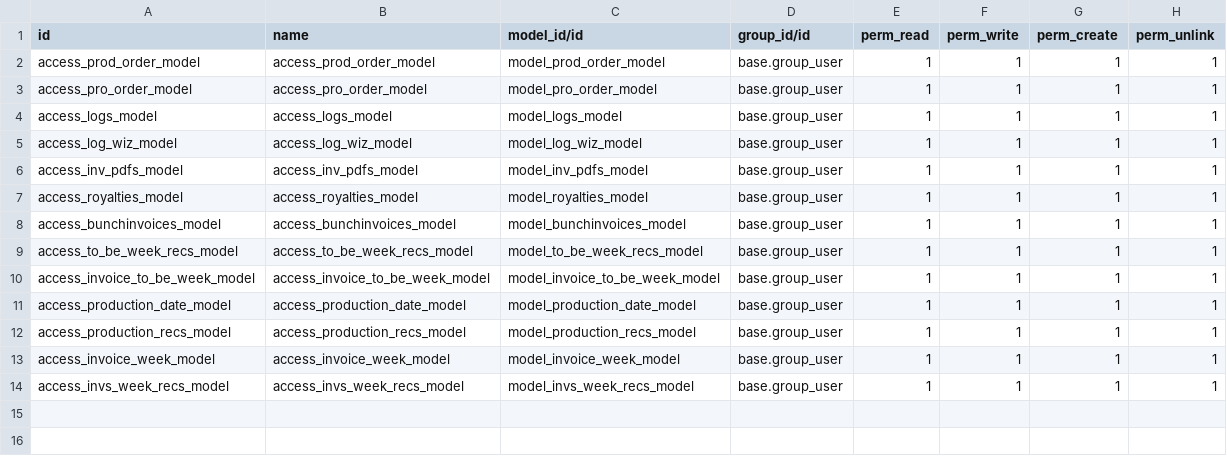
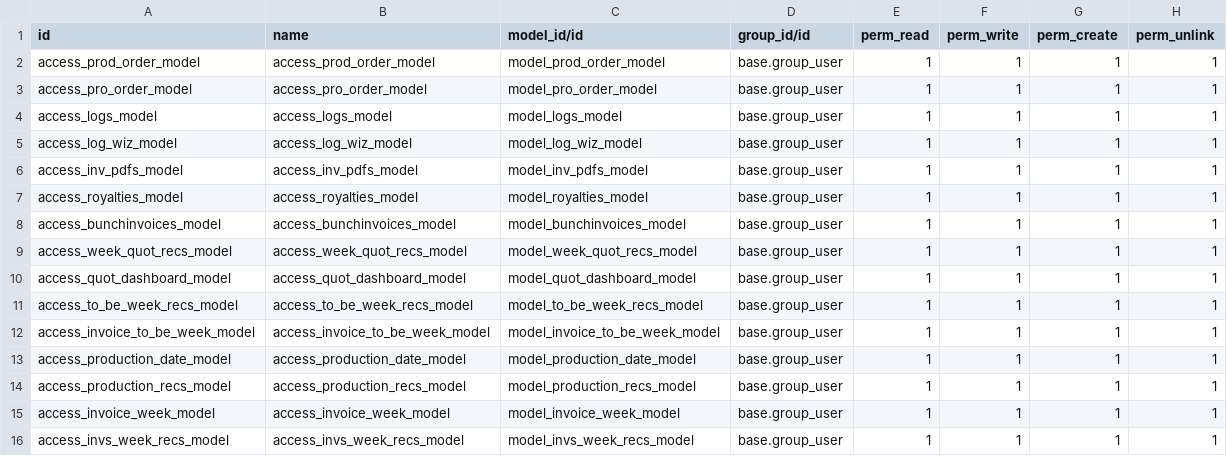
Before and after one commit to vadtech/odoo, a CSV file: production_app/security/ir.model.access.csv, drawn as a sheet.

Commit message:
Update ir.model.access.csv

```diff
--- a/production_app/security/ir.model.access.csv
+++ b/production_app/security/ir.model.access.csv
@@ -8,2 +8,4 @@ access_royalties_model,access_royalties_model,model_royalties_model,base.group_u
 access_bunchinvoices_model,access_bunchinvoices_model,model_bunchinvoices_model,base.group_user,1,1,1,1
+access_week_quot_recs_model,access_week_quot_recs_model,model_week_quot_recs_model,base.group_user,1,1,1,1
+access_quot_dashboard_model,access_quot_dashboard_model,model_quot_dashboard_model,base.group_user,1,1,1,1
 access_to_be_week_recs_model,access_to_be_week_recs_model,model_to_be_week_recs_model,base.group_user,1,1,1,1
```
